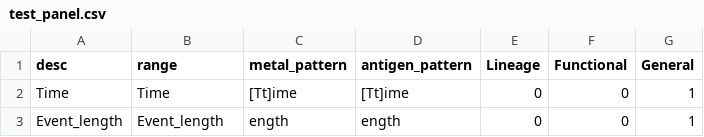
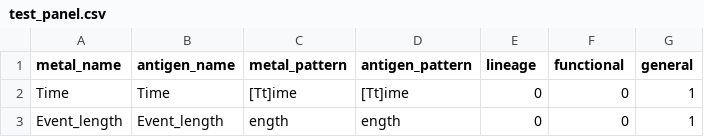
Before and after one commit to bennyyclo/Cytofin, a CSV file: inst/extdata/test_panel.csv, drawn as a sheet; only a part is shown.

```diff
--- a/inst/extdata/test_panel.csv
+++ b/inst/extdata/test_panel.csv
@@ -1,2 +1,2 @@
-desc,range,metal_pattern,antigen_pattern,Lineage,Functional,General
+metal_name,antigen_name,metal_pattern,antigen_pattern,lineage,functional,general
 Time,Time,[Tt]ime,[Tt]ime,0,0,1
```
Also changed, not shown: 7 other files.
